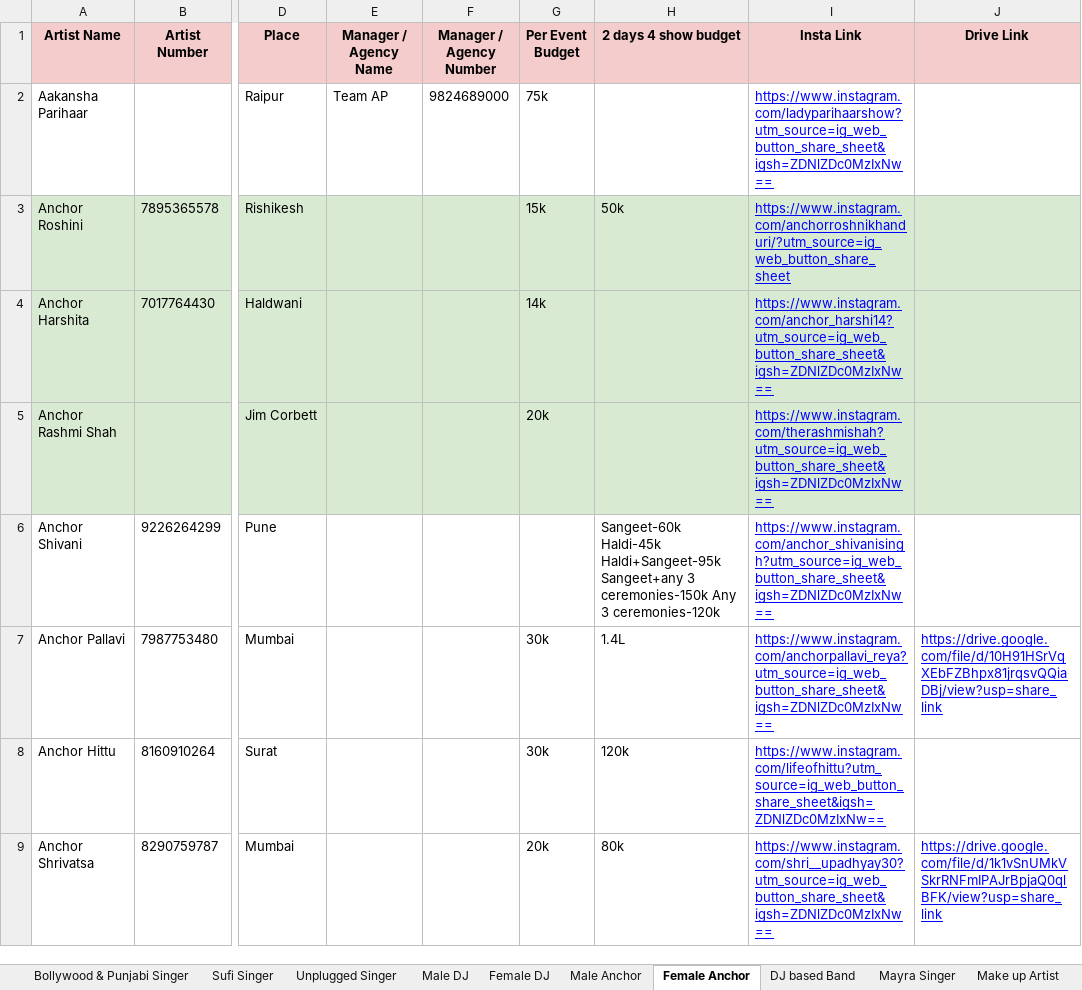
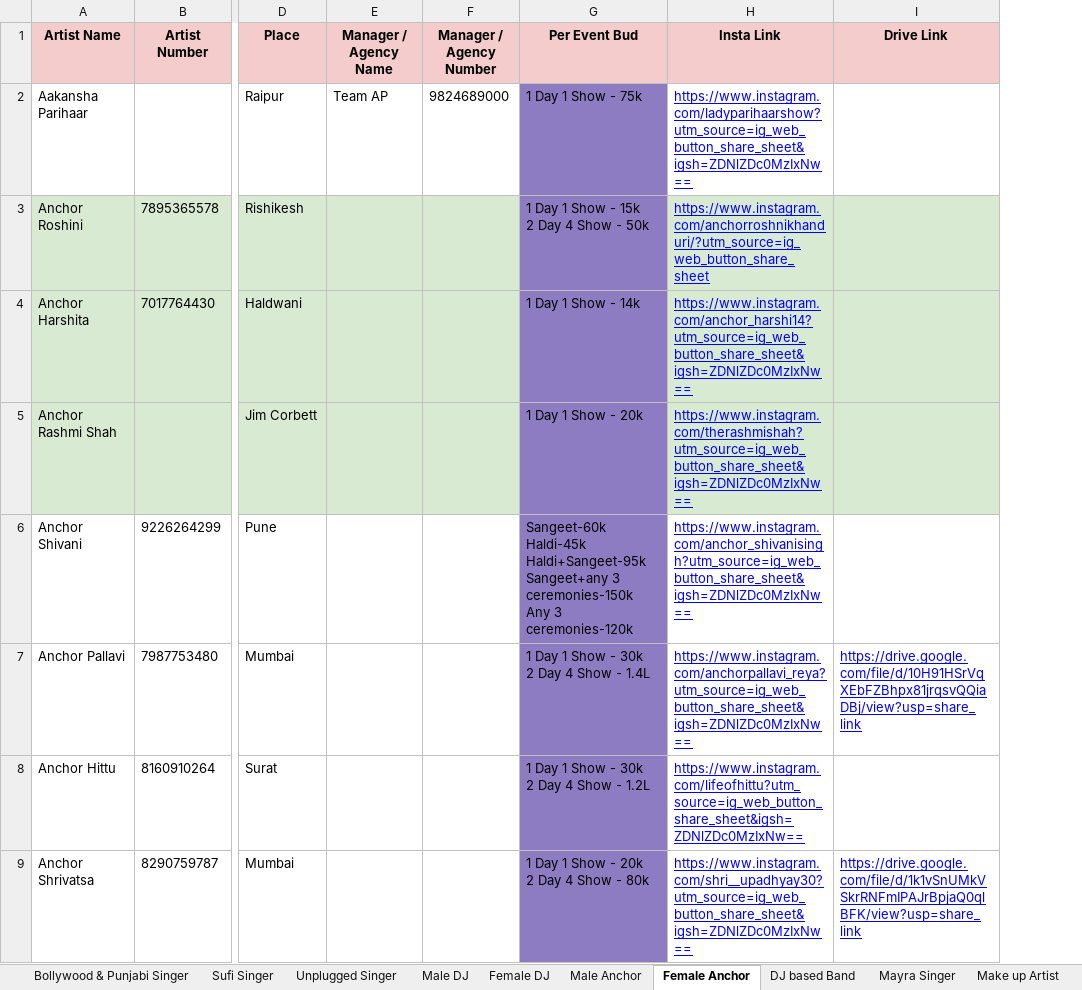
Before and after one commit to humsafarweddingsbygnkevents/GnK-Dashboard, an Excel workbook: backend/data/artist-data.xlsx, sheet Female Anchor, drawn as a sheet; only a part is shown, gaps mark what is left out; values as stored, in another font and other column widths than the file's, no borders; charts and pictures not drawn; removed rows and columns are numbered as before the commit, all else as after; ↵ is a line break in a cell; the diff names each change by its address in the sheet, - before the commit and + after, or states it on an @@ line.

```diff
--- a/backend/data/artist-data.xlsx (sheet Female Anchor)
+++ b/backend/data/artist-data.xlsx (sheet Female Anchor)
-column G (Per Event Budget), rows 2-9: 75k | 15k | 14k | 20k |  | 30k | 30k | 20k
-column H (2 days 4 show budget), rows 3-9: 50k |  |  | Sangeet-60k Haldi-45k Haldi+Sangeet-95k Sangeet+any 3 ceremonies-150k Any 3 ceremonies-120k | 1.4L | 120k | 80k
+column G (Per Event Bud), rows 2-9: 1 Day 1 Show - 75k | 1 Day 1 Show - 15k ↵ 2 Day 4 Show - 50k | 1 Day 1 Show - 14k | 1 Day 1 Show - 20k | Sangeet-60k ↵ Haldi-45k ↵ Haldi+Sangeet-95k ↵ Sangeet+any 3 ceremonies-150k ↵ Any 3 ceremonies-120k | 1 Day 1 Show - 30k ↵ 2 Day 4 Show - 1.4L | 1 Day 1 Show - 30k ↵ 2 Day 4 Show - 1.2L | 1 Day 1 Show - 20k ↵ 2 Day 4 Show - 80k
```
Also changed, not shown: sheet Male Anchor, sheet DJ based Band, 1 other file.
